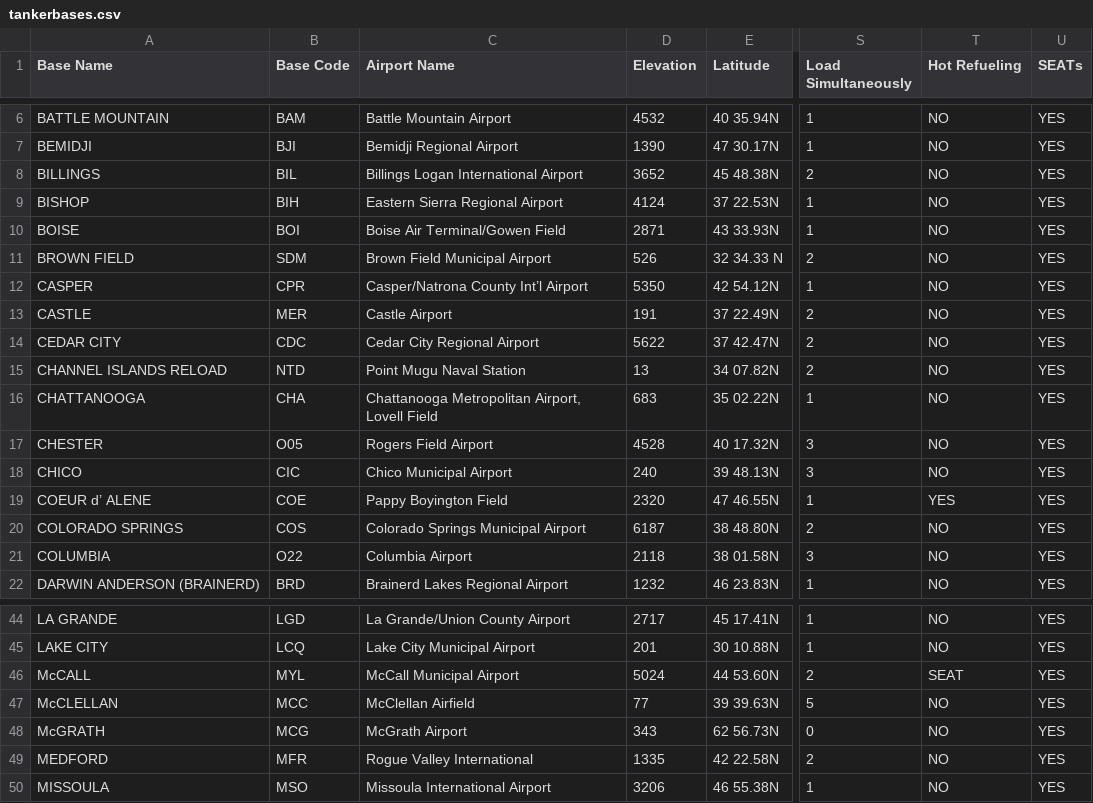
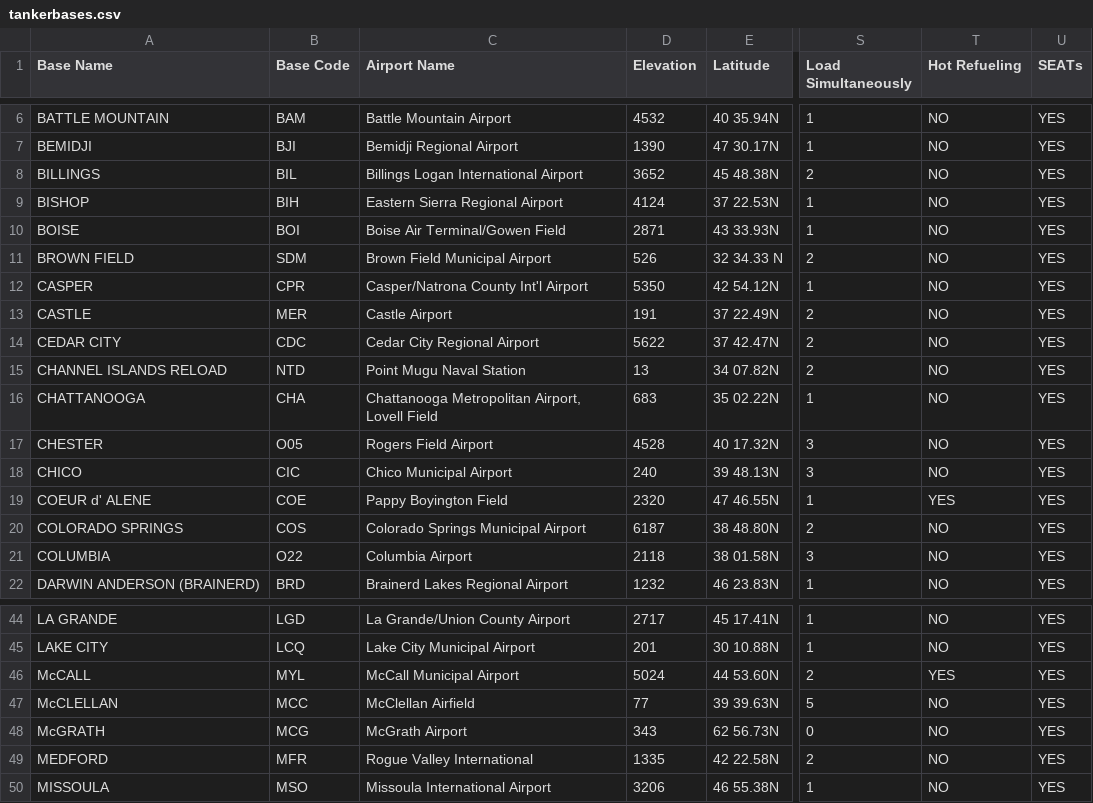
Before and after one commit to SD-2023-CS02/Wildfire-Resource-Simulator, a CSV file: data/tankerbases.csv, drawn as a sheet; only a part is shown, gaps mark what is left out; the diff names each change by its address in the sheet, - before the commit and + after, or states it on an @@ line.

Commit message:
Updated TankerBase insert statement gen script

```diff
--- a/data/tankerbases.csv
+++ b/data/tankerbases.csv
-C12 (Airport Name): Casper/Natrona County Int’l Airport
+C12 (Airport Name): Casper/Natrona County Int'l Airport
-A19 (Base Name): COEUR d’ ALENE
+A19 (Base Name): COEUR d' ALENE
-T46 (Hot Refueling): SEAT
+T46 (Hot Refueling): YES
```
Also changed, not shown: 3 other files.
